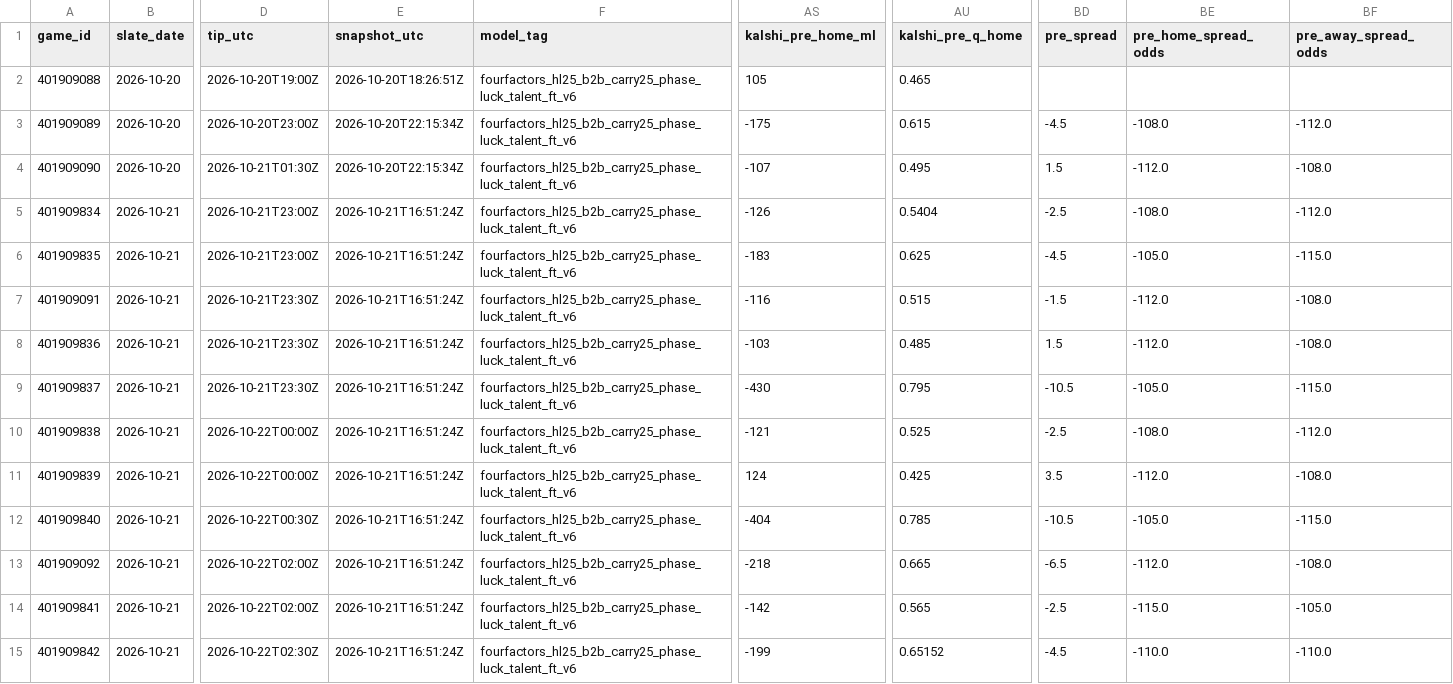
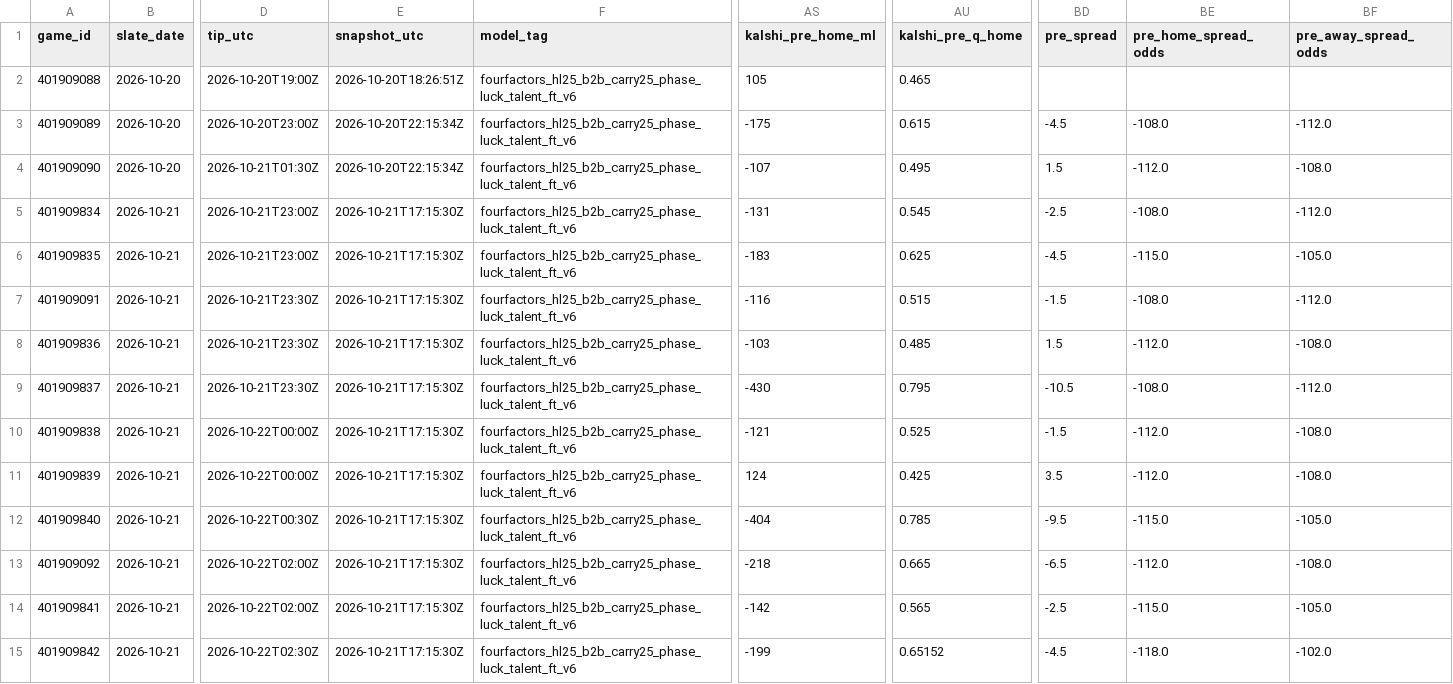
Before and after one commit to Dave356w/nba-matchups, a CSV file: data/nba_ledger.csv, drawn as a sheet; only a part is shown, gaps mark what is left out; the diff names each change by its address in the sheet, - before the commit and + after, or states it on an @@ line.

```diff
--- a/data/nba_ledger.csv
+++ b/data/nba_ledger.csv
-E5:E15 (snapshot_utc): 2026-10-21T16:51:24Z
+E5:E15 (snapshot_utc): 2026-10-21T17:15:30Z
-AS5 (kalshi_pre_home_ml): -126
+AS5 (kalshi_pre_home_ml): -131
-AU5 (kalshi_pre_q_home): 0.5404
+AU5 (kalshi_pre_q_home): 0.545
-BE6 (pre_home_spread_odds): -105.0
+BE6 (pre_home_spread_odds): -115.0
-BF6 (pre_away_spread_odds): -115.0
+BF6 (pre_away_spread_odds): -105.0
-BE7 (pre_home_spread_odds): -112.0
+BE7 (pre_home_spread_odds): -108.0
-BF7 (pre_away_spread_odds): -108.0
+BF7 (pre_away_spread_odds): -112.0
-BE9 (pre_home_spread_odds): -105.0
+BE9 (pre_home_spread_odds): -108.0
-BF9 (pre_away_spread_odds): -115.0
+BF9 (pre_away_spread_odds): -112.0
-BD10 (pre_spread): -2.5
+BD10 (pre_spread): -1.5
-BE10 (pre_home_spread_odds): -108.0
+BE10 (pre_home_spread_odds): -112.0
-BF10 (pre_away_spread_odds): -112.0
+BF10 (pre_away_spread_odds): -108.0
-BD12 (pre_spread): -10.5
+BD12 (pre_spread): -9.5
-BE12 (pre_home_spread_odds): -105.0
+BE12 (pre_home_spread_odds): -115.0
-BF12 (pre_away_spread_odds): -115.0
+BF12 (pre_away_spread_odds): -105.0
-BE15 (pre_home_spread_odds): -110.0
+BE15 (pre_home_spread_odds): -118.0
-BF15 (pre_away_spread_odds): -110.0
+BF15 (pre_away_spread_odds): -102.0
```
Also changed, not shown: data/nba_injuries.csv, 1 other file.
